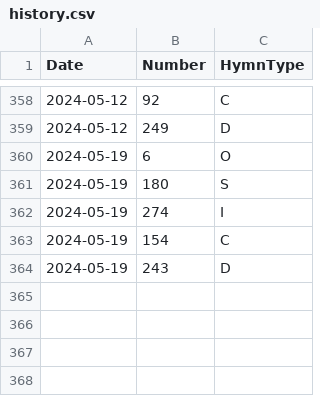
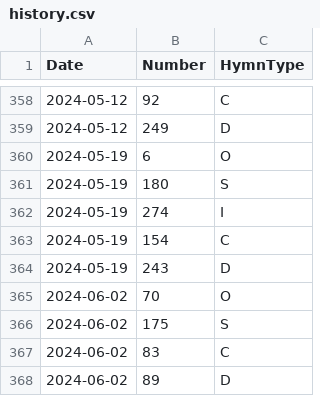
Before and after one commit to toddmcneill/hymn-picker, a CSV file: server/data/history.csv, drawn as a sheet; only a part is shown, gaps mark what is left out; the diff names each change by its address in the sheet, - before the commit and + after, or states it on an @@ line.

```diff
--- a/server/data/history.csv
+++ b/server/data/history.csv
+row 365: 2024-06-02 | 70 | O
+row 366: 2024-06-02 | 175 | S
+row 367: 2024-06-02 | 83 | C
+row 368: 2024-06-02 | 89 | D
```
Also changed, not shown: 1 other file.
